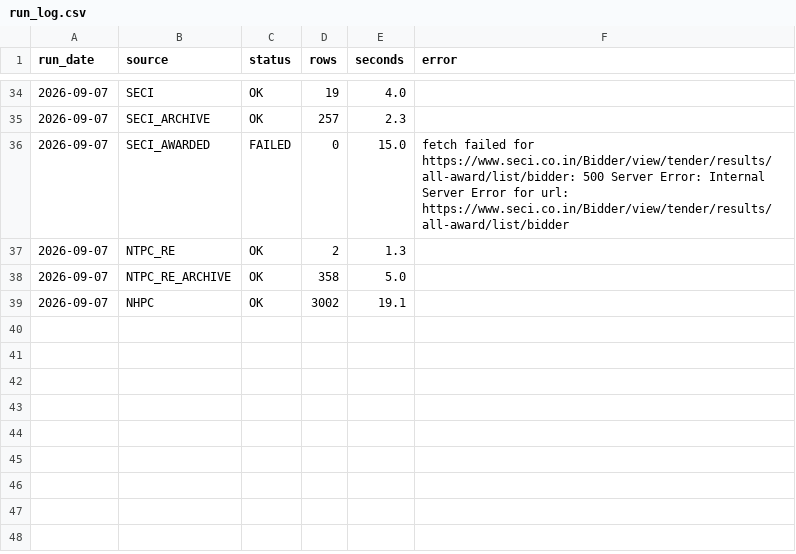
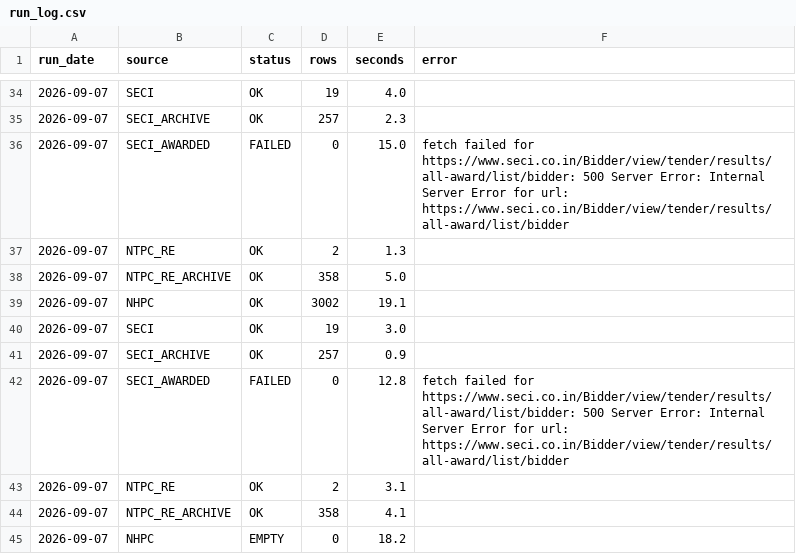
Before and after one commit to Rohit-Gorai/re-tender-tracker, a CSV file: data/run_log.csv, drawn as a sheet; only a part is shown, gaps mark what is left out.

```diff
--- a/data/run_log.csv
+++ b/data/run_log.csv
@@ -39 +39,7 @@ run_date,source,status,rows,seconds,error
 2026-09-07,NHPC,OK,3002,19.1,
+2026-09-07,SECI,OK,19,3.0,
+2026-09-07,SECI_ARCHIVE,OK,257,0.9,
+2026-09-07,SECI_AWARDED,FAILED,0,12.8,fetch failed for https://www.seci.co.in/Bidder/view/tender/results/all-award/list/bidder: 500 Server Error: Internal Server Error for url: https://www.seci.co.in/Bidder/view/tender/results/all-award/list/bidder
+2026-09-07,NTPC_RE,OK,2,3.1,
+2026-09-07,NTPC_RE_ARCHIVE,OK,358,4.1,
+2026-09-07,NHPC,EMPTY,0,18.2,
```
Also changed, not shown: data/financing_targets.csv, 9 other files.
